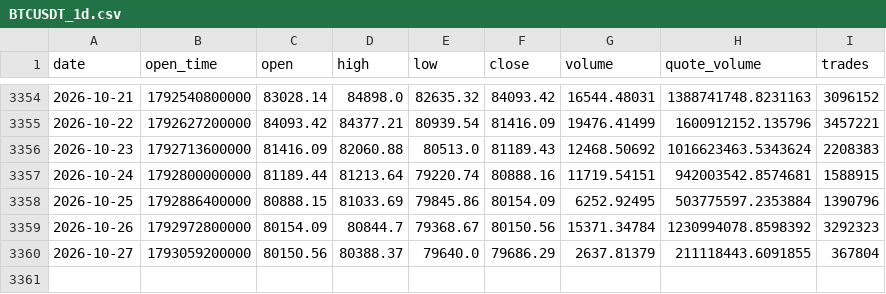
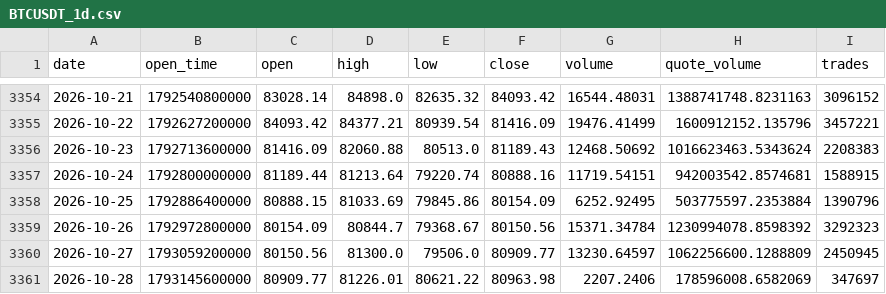
Before and after one commit to huvan9527-a11y/btc_quant, a CSV file: data/BTCUSDT_1d.csv, drawn as a sheet; only a part is shown, gaps mark what is left out.

```diff
--- a/data/BTCUSDT_1d.csv
+++ b/data/BTCUSDT_1d.csv
@@ -3359,2 +3359,3 @@ date,open_time,open,high,low,close,volume,quote_volume,trades
 2026-10-26,1792972800000,80154.09,80844.7,79368.67,80150.56,15371.34784,1230994078.8598392,3292323
-2026-10-27,1793059200000,80150.56,80388.37,79640.0,79686.29,2637.81379,211118443.6091855,367804
+2026-10-27,1793059200000,80150.56,81300.0,79506.0,80909.77,13230.64597,1062256600.1288809,2450945
+2026-10-28,1793145600000,80909.77,81226.01,80621.22,80963.98,2207.2406,178596008.6582069,347697
```
Also changed, not shown: output/position_daily.csv, paper_ledger.csv, 3 other files.
